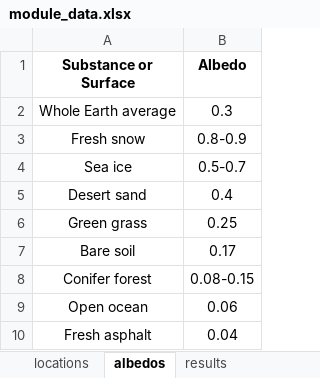
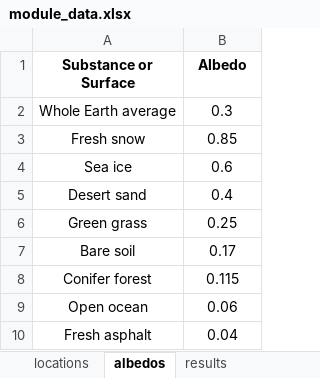
Before and after one commit to ebeard02/pvlib-python, an Excel workbook: Wind Renewable Energy/module_data.xlsx, sheet albedos, drawn as a sheet; values as stored, in another font and other column widths than the file's, no borders; the diff names each change by its address in the sheet, - before the commit and + after, or states it on an @@ line.

```diff
--- a/Wind Renewable Energy/module_data.xlsx (sheet albedos)
+++ b/Wind Renewable Energy/module_data.xlsx (sheet albedos)
-B3 (Albedo): 0.8-0.9
+B3 (Albedo): 0.85
-B4 (Albedo): 0.5-0.7
+B4 (Albedo): 0.6
-B8 (Albedo): 0.08-0.15
+B8 (Albedo): 0.115
```
Also changed, not shown: 1 other file.
